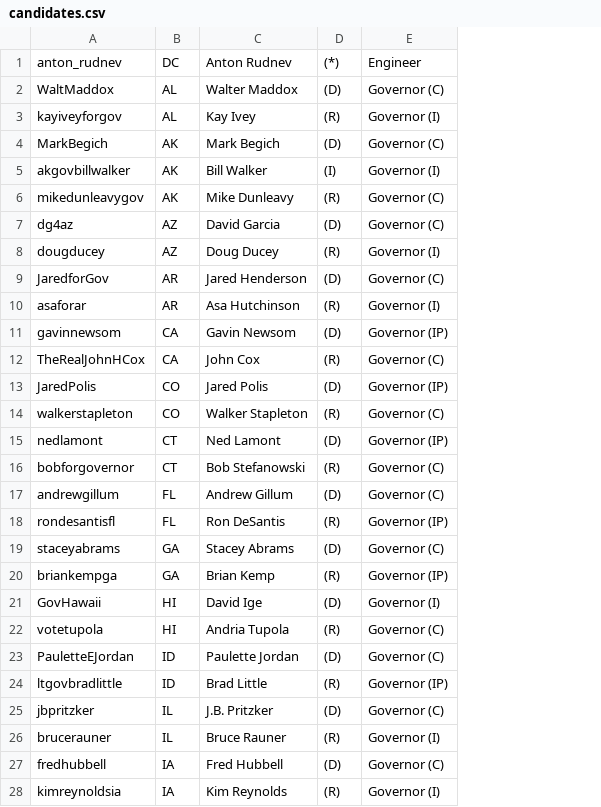
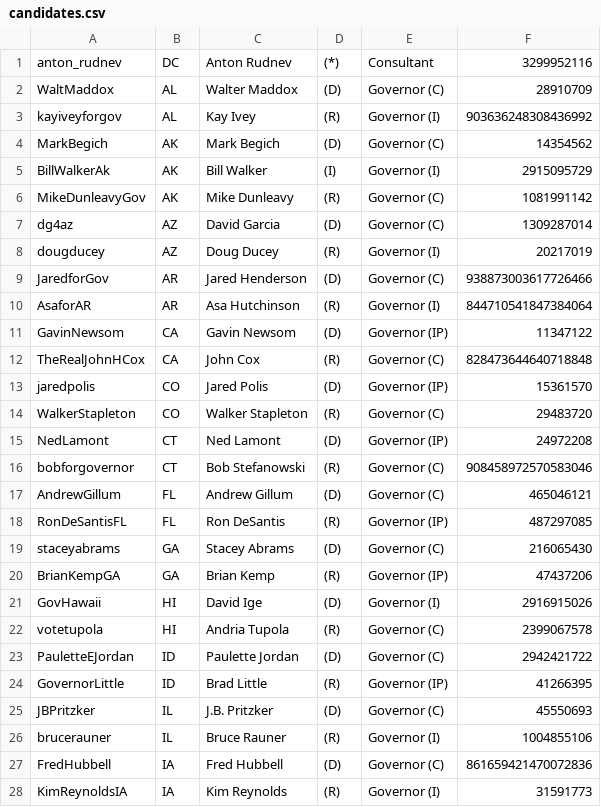
Before and after one commit to antonrudnev/governors_election_campaign_listening, a CSV file: logstash/pipeline/ruby/candidates.csv, drawn as a sheet; only a part is shown; the diff covers the shown part only; the diff names each change by its address in the sheet, - before the commit and + after, or states it on an @@ line.

Commit message:
Implement streaming through logstash container.

```diff
--- a/logstash/pipeline/ruby/candidates.csv
+++ b/logstash/pipeline/ruby/candidates.csv
+column F, rows 1-28: 3299952116 | 28910709 | 903636248308436992 | 14354562 | 2915095729 | 1081991142 | 1309287014 | 20217019 | 938873003617726466 | 844710541847384064 | 11347122 | 828473644640718848 | 15361570 | 29483720 | 24972208 | 908458972570583046 | 465046121 | 487297085 | 216065430 | 47437206 | 2916915026 | 2399067578 | 2942421722 | 41266395 | 45550693 | 1004855106 | 861659421470072836 | 31591773
-E1: Engineer
+E1: Consultant
-A5: akgovbillwalker
+A5: BillWalkerAk
-A6: mikedunleavygov
+A6: MikeDunleavyGov
-A10: asaforar
+A10: AsaforAR
-A11: gavinnewsom
+A11: GavinNewsom
-A13: JaredPolis
+A13: jaredpolis
-A14: walkerstapleton
+A14: WalkerStapleton
-A15: nedlamont
+A15: NedLamont
-A17: andrewgillum
+A17: AndrewGillum
-A18: rondesantisfl
+A18: RonDeSantisFL
-A20: briankempga
+A20: BrianKempGA
-A24: ltgovbradlittle
+A24: GovernorLittle
-A25: jbpritzker
+A25: JBPritzker
-A27: fredhubbell
+A27: FredHubbell
-A28: kimreynoldsia
+A28: KimReynoldsIA
```
Also changed, not shown: 24 edited cells elsewhere in this file, 6 other files.
